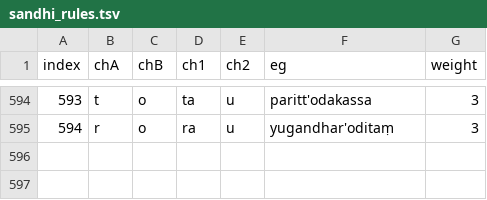
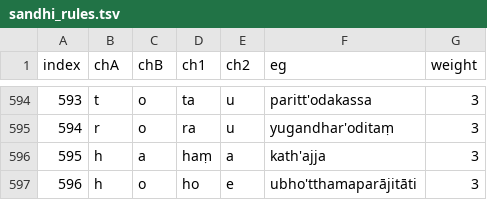
Before and after one commit to digitalpalidictionary/dpd-db, a TSV file: shared_data/deconstructor/sandhi_rules.tsv, drawn as a sheet; only a part is shown, gaps mark what is left out.

```diff
--- a/shared_data/deconstructor/sandhi_rules.tsv
+++ b/shared_data/deconstructor/sandhi_rules.tsv
@@ -595 +595,3 @@ index	chA	chB	ch1	ch2	eg	weight
 594	r	o	ra	u	yugandhar'oditaṃ	3
+595	h	a	haṃ	a	kath'ajja	3
+596	h	o	ho	e	ubho'tthamaparājitāti	3
```
Also changed, not shown: db/sanskrit/root_families_sanskrit.tsv, db_tests/tests_internal.tsv, 11 other files.
